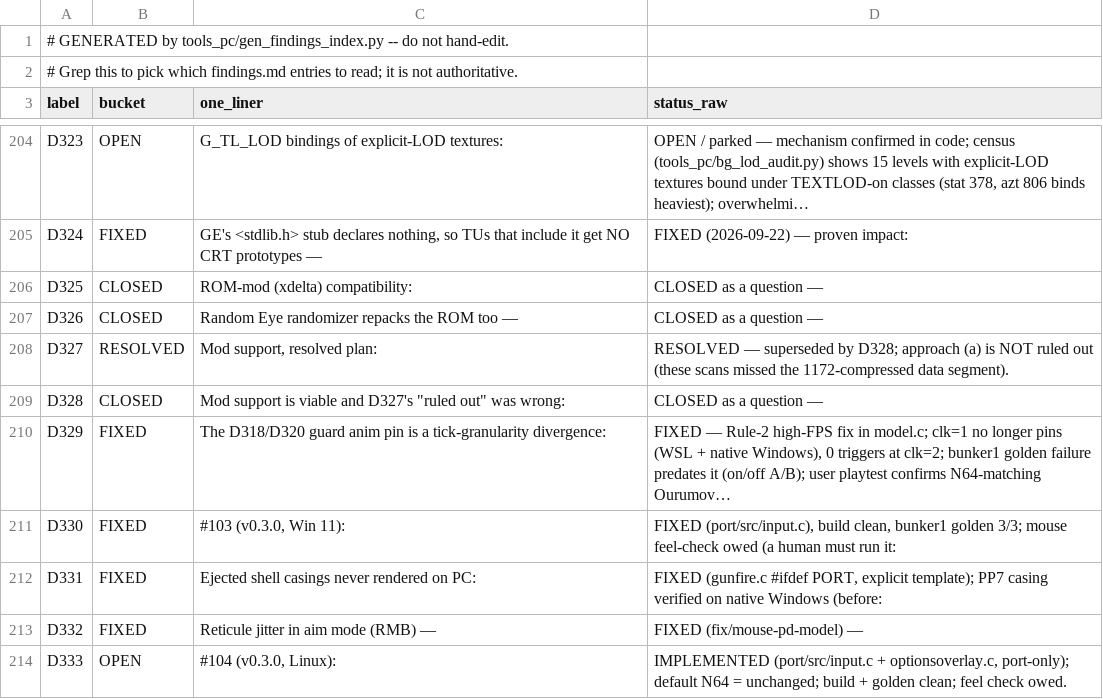
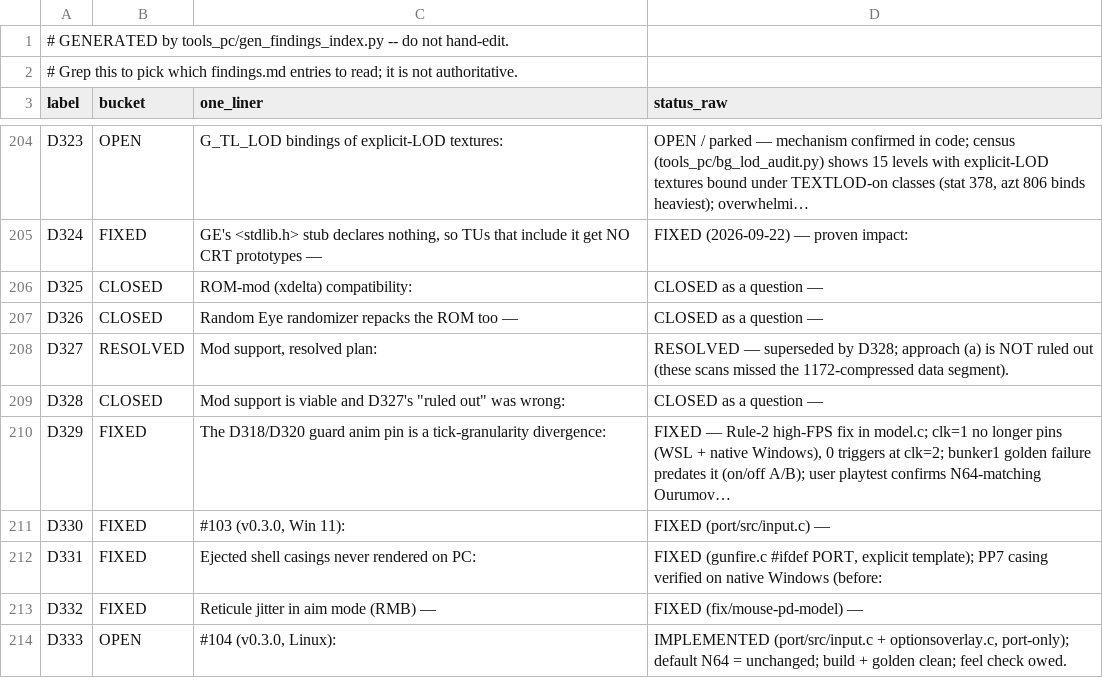
Before and after one commit to danturn/goldeneye-pc-port, a CSV file: docs/dev/findings-index.csv, drawn as a sheet; only a part is shown, gaps mark what is left out; the diff covers the shown part only.

```diff
--- a/docs/dev/findings-index.csv
+++ b/docs/dev/findings-index.csv
@@ -210,3 +210,3 @@ D328,CLOSED,"Mod support is viable and D327's ""ruled out"" was wrong:",CLOSED a
 D329,FIXED,The D318/D320 guard anim pin is a tick-granularity divergence:,"FIXED — Rule-2 high-FPS fix in model.c; clk=1 no longer pins (WSL + native Windows), 0 triggers at clk=2; bunker1 golden failure predates it (on/off A/B); user playtest confirms N64-matching Ourumov…"
-D330,FIXED,"#103 (v0.3.0, Win 11):","FIXED (port/src/input.c), build clean, bunker1 golden 3/3; mouse feel-check owed (a human must run it:"
+D330,FIXED,"#103 (v0.3.0, Win 11):",FIXED (port/src/input.c) —
 D331,FIXED,Ejected shell casings never rendered on PC:,"FIXED (gunfire.c #ifdef PORT, explicit template); PP7 casing verified on native Windows (before:"
```
Also changed, not shown: 7 edited cells elsewhere in this file, 1 other file.
